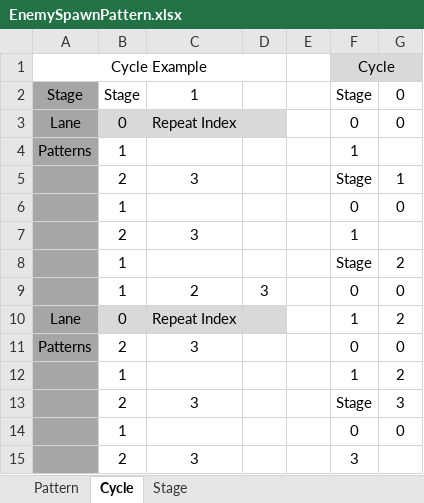
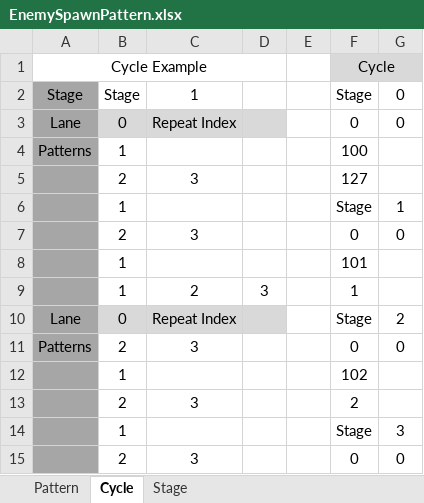
Before and after one commit to mynameisjinhohong/HotSix, an Excel workbook: Plan/GameData/EnemySpawnPattern.xlsx, sheet Cycle, drawn as a sheet; only a part is shown; values as stored, in another font and other column widths than the file's, no borders; removed rows and columns are numbered as before the commit, all else as after; the diff covers the shown part only; the diff names each change by its address in the sheet, - before the commit and + after, or states it on an @@ line.

```diff
--- a/Plan/GameData/EnemySpawnPattern.xlsx (sheet Cycle)
+++ b/Plan/GameData/EnemySpawnPattern.xlsx (sheet Cycle)
-F4: 1
+F4: 100
-row 5:  | 2 | 3 |  |  | Stage | 1
-row 6:  | 1 |  |  |  | 0 | 0
-F5: 1
+F5: 127
-G6: 2
+G6: 1
+row 7:  | 2 | 3 |  |  | 0 | 0
+row 8:  | 1 |  |  |  | 101
-F9: 0
+F9: 1
-G9: 0
+G9: (empty)
-F10: 1
+F10: Stage
-row 12:  | 1 |  |  |  | 1 | 2
-row 13:  | 2 | 3 |  |  | Stage | 3
-row 14:  | 1 |  |  |  | 0 | 0
+row 12:  | 1 |  |  |  | 102
-F13: 3
+F13: 2
+row 14:  | 1 |  |  |  | Stage | 3
+row 15:  | 2 | 3 |  |  | 0 | 0
```
Also changed, not shown: 18 added rows, 1 removed row, 1 moved row and 4 edited cells elsewhere in this sheet, sheet Pattern, sheet Stage, 3 other files.
